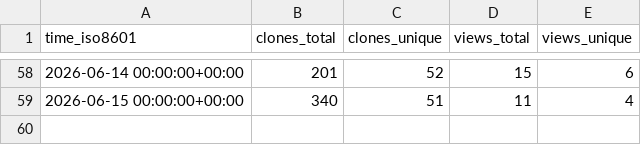
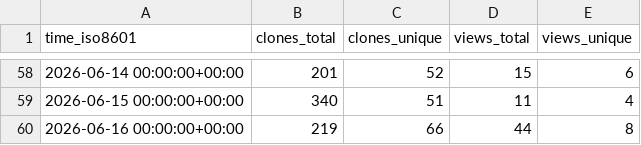
Before and after one commit to jens62/geberit-aquaclean, a CSV file: jens62/geberit-aquaclean/ghrs-data/views_clones_aggregate.csv, drawn as a sheet; only a part is shown, gaps mark what is left out.

```diff
--- a/jens62/geberit-aquaclean/ghrs-data/views_clones_aggregate.csv
+++ b/jens62/geberit-aquaclean/ghrs-data/views_clones_aggregate.csv
@@ -59 +59,2 @@ time_iso8601,clones_total,clones_unique,views_total,views_unique
 2026-06-15 00:00:00+00:00,340,51,11,4
+2026-06-16 00:00:00+00:00,219,66,44,8
```
Also changed, not shown: 1 other file.
